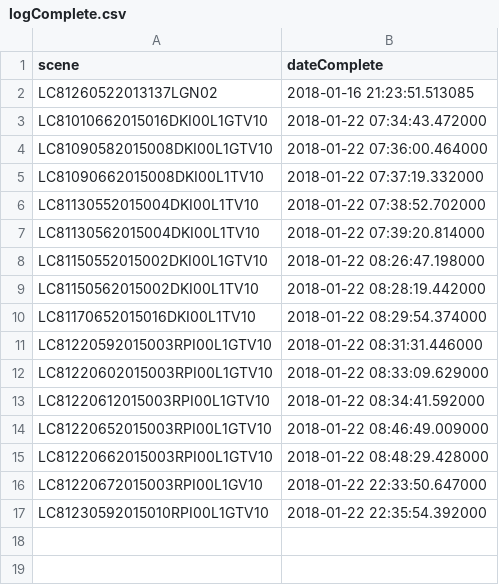
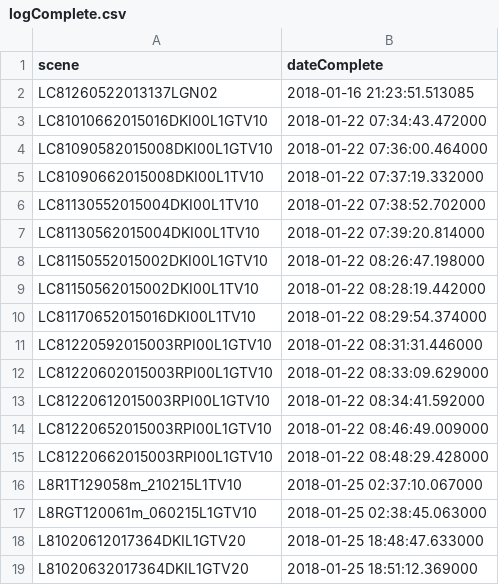
Before and after one commit to akhiyarwaladi/SisKPL_webapp, a CSV file: logComplete.csv, drawn as a sheet.

Commit message:
ftp new data, send email empty folder

```diff
--- a/logComplete.csv
+++ b/logComplete.csv
@@ -15,3 +15,5 @@ LC81220652015003RPI00L1GTV10,2018-01-22 08:46:49.009000
 LC81220662015003RPI00L1GTV10,2018-01-22 08:48:29.428000
-LC81220672015003RPI00L1GV10,2018-01-22 22:33:50.647000
-LC81230592015010RPI00L1GTV10,2018-01-22 22:35:54.392000
+L8R1T129058m_210215L1TV10,2018-01-25 02:37:10.067000
+L8RGT120061m_060215L1GTV10,2018-01-25 02:38:45.063000
+L81020612017364DKIL1GTV20,2018-01-25 18:48:47.633000
+L81020632017364DKIL1GTV20,2018-01-25 18:51:12.369000
```
Also changed, not shown: 9 other files.
